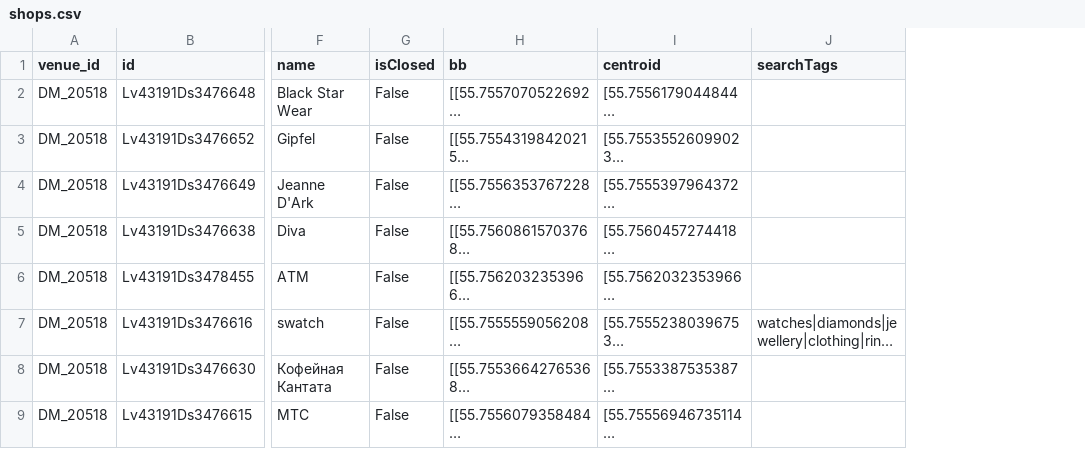
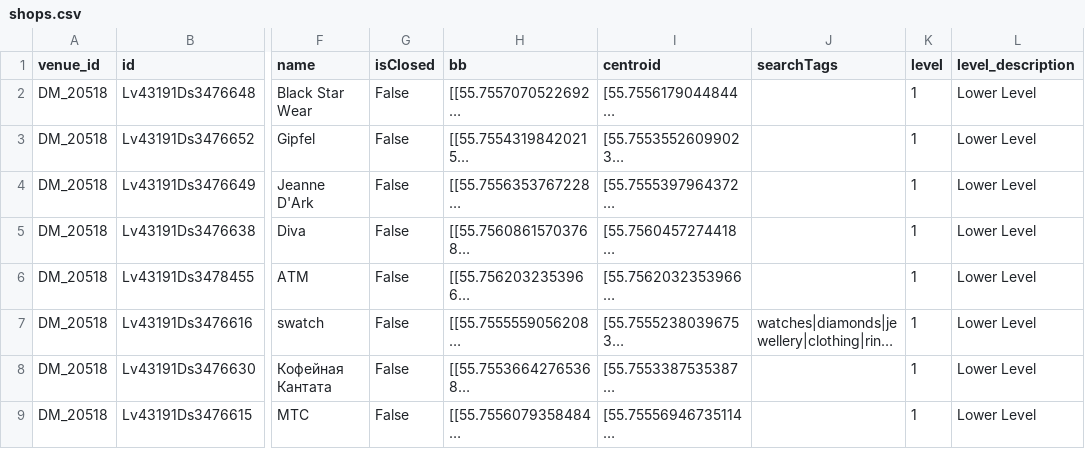
Before and after one commit to Cornul11/hack.moscow, a CSV file: StaticData/shops.csv, drawn as a sheet; only a part is shown, gaps mark what is left out; long unchanged cells end in …; the diff names each change by its address in the sheet, - before the commit and + after, or states it on an @@ line.

Commit message:
add level info for shopping centers

```diff
--- a/StaticData/shops.csv
+++ b/StaticData/shops.csv
+column K (level), rows 2-9: all 1
+column L (level_description), rows 2-9: all Lower Level
```
Also changed, not shown: 3 other files.
